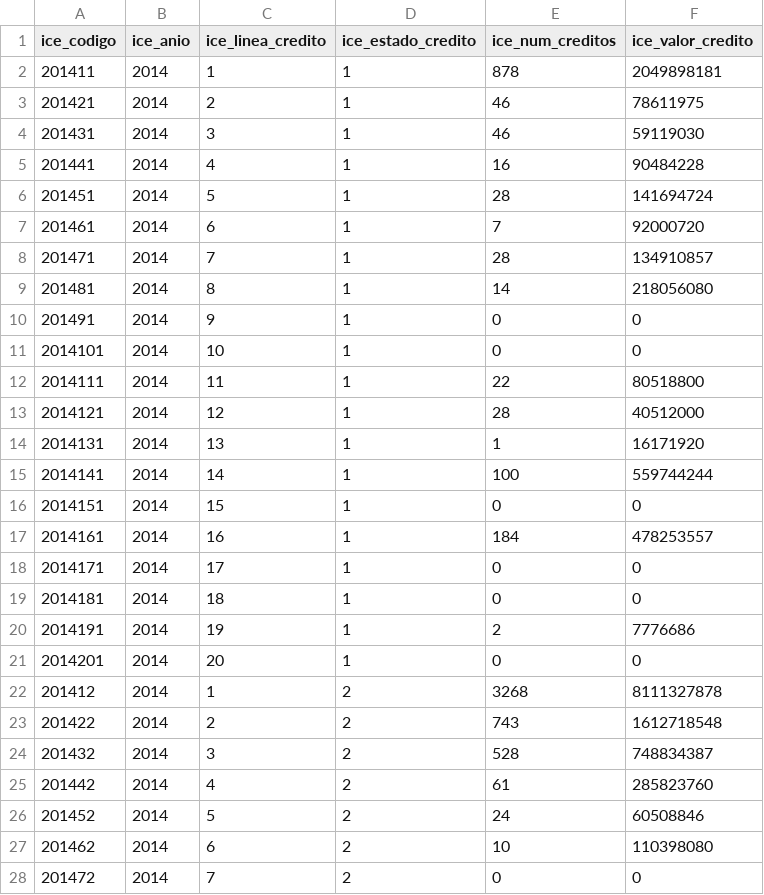
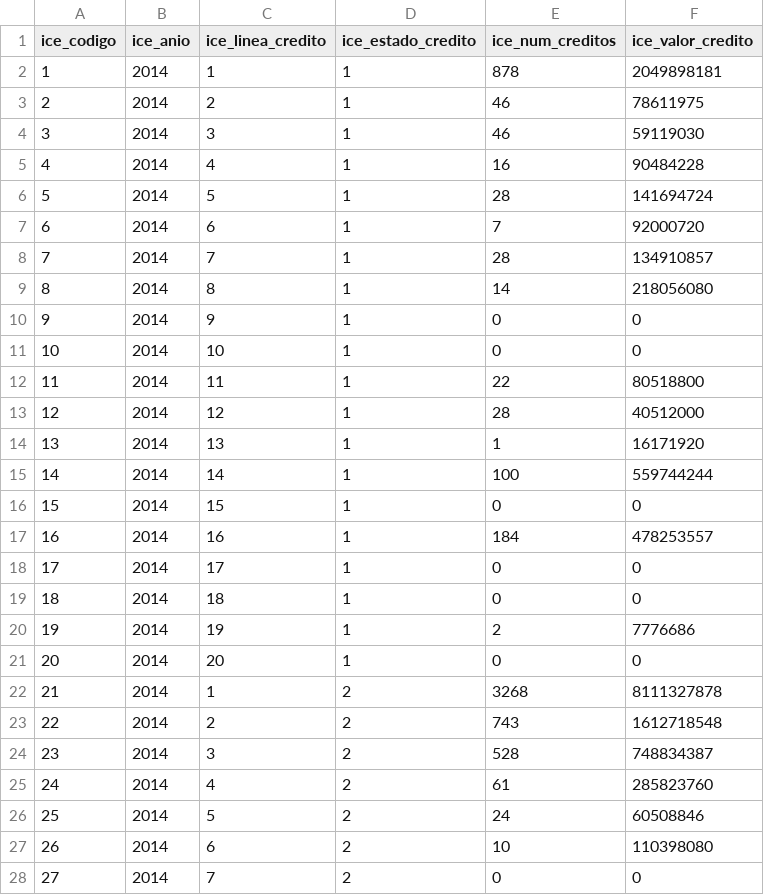
Before and after one commit to datoshuila/modelo, a CSV file: csv/dependientes/Educacion/icetex.csv, drawn as a sheet; only a part is shown; the diff covers the shown part only.

```diff
--- a/csv/dependientes/Educacion/icetex.csv
+++ b/csv/dependientes/Educacion/icetex.csv
@@ -1,28 +1,28 @@
 ice_codigo,ice_anio,ice_linea_credito,ice_estado_credito,ice_num_creditos,ice_valor_credito
-201411,2014,1,1,878,2049898181
-201421,2014,2,1,46,78611975
-201431,2014,3,1,46,59119030
-201441,2014,4,1,16,90484228
-201451,2014,5,1,28,141694724
-201461,2014,6,1,7,92000720
-201471,2014,7,1,28,134910857
-201481,2014,8,1,14,218056080
-201491,2014,9,1,0,0
-2014101,2014,10,1,0,0
-2014111,2014,11,1,22,80518800
-2014121,2014,12,1,28,40512000
-2014131,2014,13,1,1,16171920
-2014141,2014,14,1,100,559744244
-2014151,2014,15,1,0,0
-2014161,2014,16,1,184,478253557
-2014171,2014,17,1,0,0
-2014181,2014,18,1,0,0
-2014191,2014,19,1,2,7776686
-2014201,2014,20,1,0,0
-201412,2014,1,2,3268,8111327878
-201422,2014,2,2,743,1612718548
-201432,2014,3,2,528,748834387
-201442,2014,4,2,61,285823760
-201452,2014,5,2,24,60508846
-201462,2014,6,2,10,110398080
-201472,2014,7,2,0,0
+1,2014,1,1,878,2049898181
+2,2014,2,1,46,78611975
+3,2014,3,1,46,59119030
+4,2014,4,1,16,90484228
+5,2014,5,1,28,141694724
+6,2014,6,1,7,92000720
+7,2014,7,1,28,134910857
+8,2014,8,1,14,218056080
+9,2014,9,1,0,0
+10,2014,10,1,0,0
+11,2014,11,1,22,80518800
+12,2014,12,1,28,40512000
+13,2014,13,1,1,16171920
+14,2014,14,1,100,559744244
+15,2014,15,1,0,0
+16,2014,16,1,184,478253557
+17,2014,17,1,0,0
+18,2014,18,1,0,0
+19,2014,19,1,2,7776686
+20,2014,20,1,0,0
+21,2014,1,2,3268,8111327878
+22,2014,2,2,743,1612718548
+23,2014,3,2,528,748834387
+24,2014,4,2,61,285823760
+25,2014,5,2,24,60508846
+26,2014,6,2,10,110398080
+27,2014,7,2,0,0
```
Also changed, not shown: 130 edited cells elsewhere in this file, csv/dependientes/Educacion/comportamiento_alumnos.csv, 4 other files.
